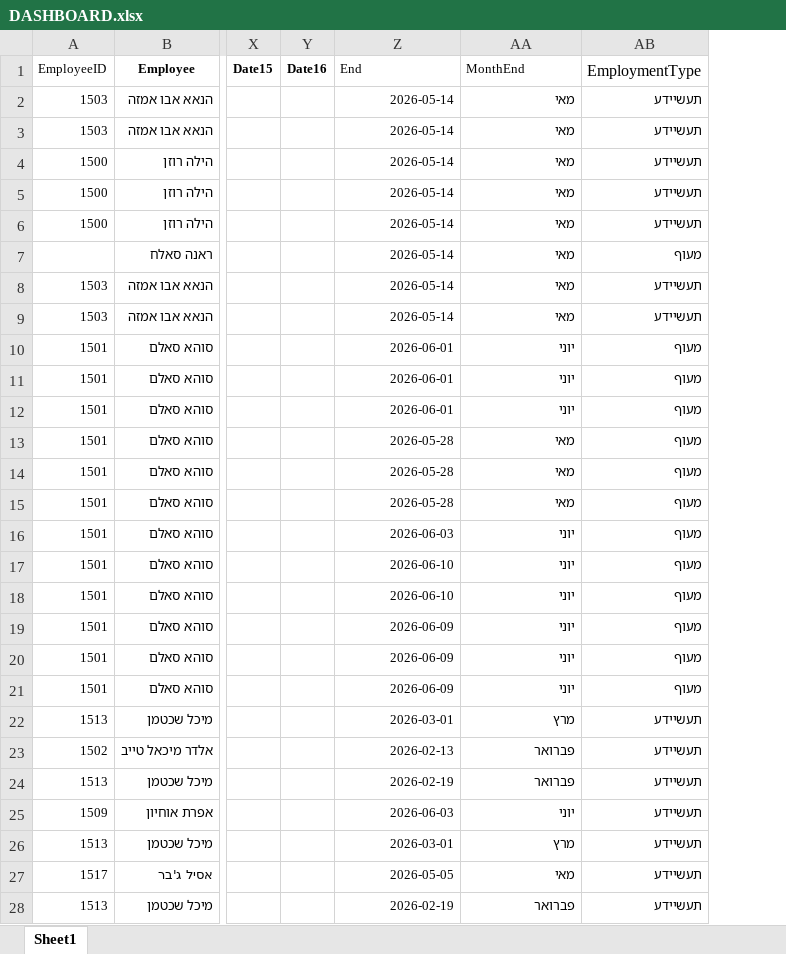
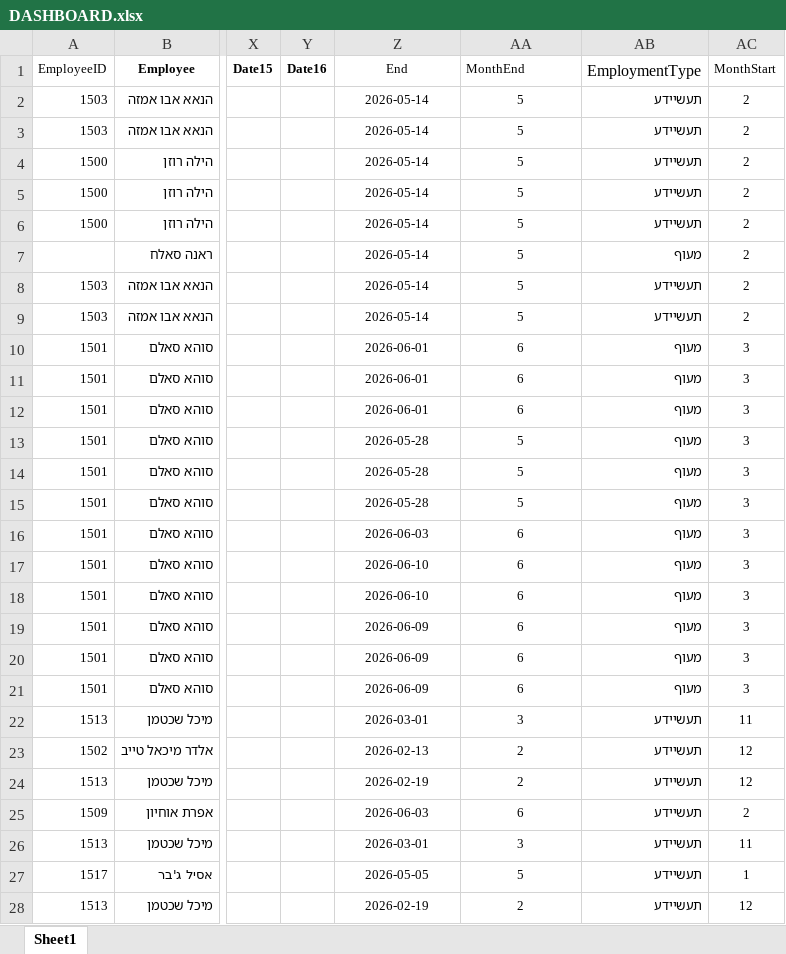
Before and after one commit to Taasiyeda2026/DASHBOARD2026, an Excel workbook: DASHBOARD.xlsx, sheet Sheet1, drawn as a sheet; only a part is shown, gaps mark what is left out; values as stored, in another font and other column widths than the file's, no borders; the diff covers the shown part only; the diff names each change by its address in the sheet, - before the commit and + after, or states it on an @@ line.

Commit message:
Add files via upload

```diff
--- a/DASHBOARD.xlsx (sheet Sheet1)
+++ b/DASHBOARD.xlsx (sheet Sheet1)
+column AC (MonthStart), rows 2-28: 2 | 2 | 2 | 2 | 2 | 2 | 2 | 2 | 3 | 3 | 3 | 3 | 3 | 3 | 3 | 3 | 3 | 3 | 3 | 3 | 11 | 12 | 12 | 2 | 11 | 1 | 12
-Z1 alignment: left
+Z1 alignment: center
-Z2:AA28 alignment: right
+Z2:AA28 alignment: center
-AA2:AA9 (MonthEnd): מאי
+AA2:AA9 (MonthEnd): 5
-AA10:AA12 (MonthEnd): יוני
+AA10:AA12 (MonthEnd): 6
-AA13:AA15 (MonthEnd): מאי
+AA13:AA15 (MonthEnd): 5
-AA16:AA21 (MonthEnd): יוני
+AA16:AA21 (MonthEnd): 6
-AA22 (MonthEnd): מרץ
+AA22 (MonthEnd): 3
-AA23:AA24 (MonthEnd): פברואר
+AA23:AA24 (MonthEnd): 2
-AA25 (MonthEnd): יוני
+AA25 (MonthEnd): 6
-AA26 (MonthEnd): מרץ
+AA26 (MonthEnd): 3
-AA27 (MonthEnd): מאי
+AA27 (MonthEnd): 5
-AA28 (MonthEnd): פברואר
+AA28 (MonthEnd): 2
```
Also changed, not shown: 89 edited cells and cell formats elsewhere in this sheet.
